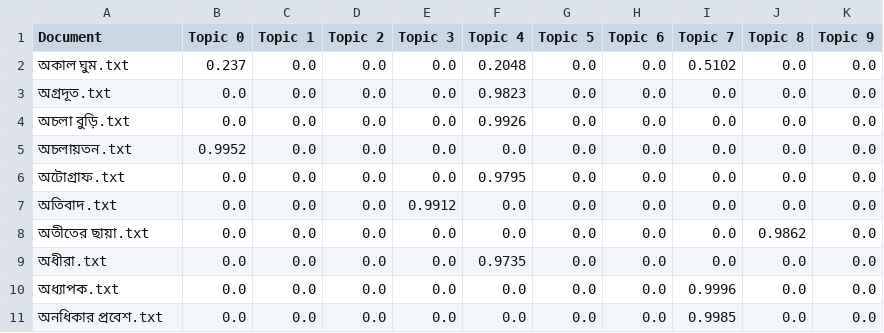
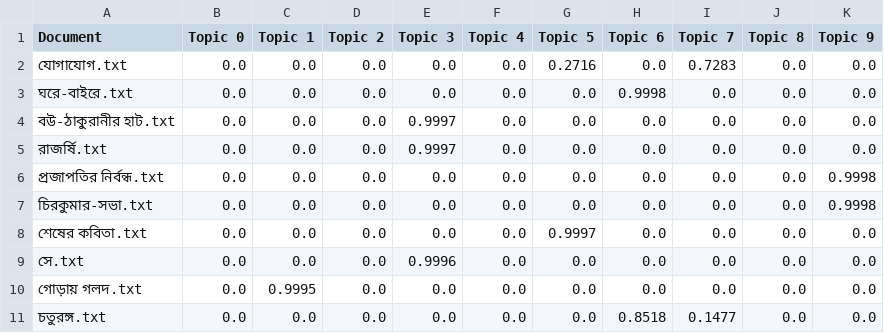
Before and after one commit to vinayakdasgupta/anvay, a CSV file: results/doc_topic_weights.csv, drawn as a sheet; only a part is shown; the diff covers the shown part only.

```diff
--- a/results/doc_topic_weights.csv
+++ b/results/doc_topic_weights.csv
@@ -1,11 +1,11 @@
 Document,Topic 0,Topic 1,Topic 2,Topic 3,Topic 4,Topic 5,Topic 6,Topic 7,Topic 8,Topic 9
-অকাল ঘুম.txt,0.237,0.0,0.0,0.0,0.2048,0.0,0.0,0.5102,0.0,0.0
-অগ্রদূত.txt,0.0,0.0,0.0,0.0,0.9823,0.0,0.0,0.0,0.0,0.0
-অচলা বুড়ি.txt,0.0,0.0,0.0,0.0,0.9926,0.0,0.0,0.0,0.0,0.0
-অচলায়তন.txt,0.9952,0.0,0.0,0.0,0.0,0.0,0.0,0.0,0.0,0.0
-অটোগ্রাফ.txt,0.0,0.0,0.0,0.0,0.9795,0.0,0.0,0.0,0.0,0.0
-অতিবাদ.txt,0.0,0.0,0.0,0.9912,0.0,0.0,0.0,0.0,0.0,0.0
-অতীতের ছায়া.txt,0.0,0.0,0.0,0.0,0.0,0.0,0.0,0.0,0.9862,0.0
-অধীরা.txt,0.0,0.0,0.0,0.0,0.9735,0.0,0.0,0.0,0.0,0.0
-অধ্যাপক.txt,0.0,0.0,0.0,0.0,0.0,0.0,0.0,0.9996,0.0,0.0
-অনধিকার প্রবেশ.txt,0.0,0.0,0.0,0.0,0.0,0.0,0.0,0.9985,0.0,0.0
+যোগাযোগ.txt,0.0,0.0,0.0,0.0,0.0,0.2716,0.0,0.7283,0.0,0.0
+ঘরে-বাইরে.txt,0.0,0.0,0.0,0.0,0.0,0.0,0.9998,0.0,0.0,0.0
+বউ-ঠাকুরানীর হাট.txt,0.0,0.0,0.0,0.9997,0.0,0.0,0.0,0.0,0.0,0.0
+রাজর্ষি.txt,0.0,0.0,0.0,0.9997,0.0,0.0,0.0,0.0,0.0,0.0
+প্রজাপতির নির্বন্ধ.txt,0.0,0.0,0.0,0.0,0.0,0.0,0.0,0.0,0.0,0.9998
+চিরকুমার-সভা.txt,0.0,0.0,0.0,0.0,0.0,0.0,0.0,0.0,0.0,0.9998
+শেষের কবিতা.txt,0.0,0.0,0.0,0.0,0.0,0.9997,0.0,0.0,0.0,0.0
+সে.txt,0.0,0.0,0.0,0.9996,0.0,0.0,0.0,0.0,0.0,0.0
+গোড়ায় গলদ.txt,0.0,0.9995,0.0,0.0,0.0,0.0,0.0,0.0,0.0,0.0
+চতুরঙ্গ.txt,0.0,0.0,0.0,0.0,0.0,0.0,0.8518,0.1477,0.0,0.0
```
Also changed, not shown: 48 edited cells elsewhere in this file, results/topic_words.csv, results/topics.csv, 16 other files.
